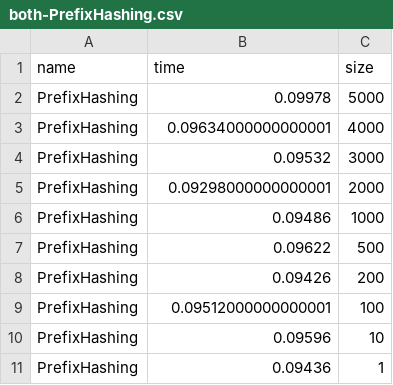
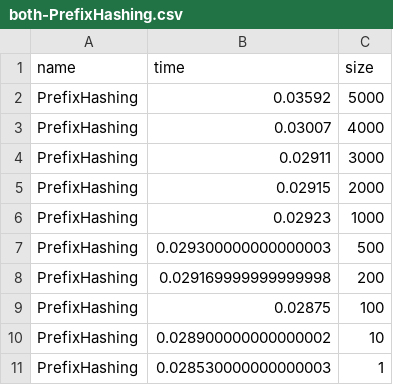
Before and after one commit to tsaglam/ParallelWordSearch, a CSV file: plots/input/both-PrefixHashing.csv, drawn as a sheet.

```diff
--- a/plots/input/both-PrefixHashing.csv
+++ b/plots/input/both-PrefixHashing.csv
@@ -1,11 +1,11 @@
 name;time;size
-PrefixHashing;0.09978;5000
-PrefixHashing;0.09634000000000001;4000
-PrefixHashing;0.09532;3000
-PrefixHashing;0.09298000000000001;2000
-PrefixHashing;0.09486;1000
-PrefixHashing;0.09622;500
-PrefixHashing;0.09426;200
-PrefixHashing;0.09512000000000001;100
-PrefixHashing;0.09596;10
-PrefixHashing;0.09436;1
+PrefixHashing;0.03592;5000
+PrefixHashing;0.03007;4000
+PrefixHashing;0.02911;3000
+PrefixHashing;0.02915;2000
+PrefixHashing;0.02923;1000
+PrefixHashing;0.029300000000000003;500
+PrefixHashing;0.029169999999999998;200
+PrefixHashing;0.02875;100
+PrefixHashing;0.028900000000000002;10
+PrefixHashing;0.028530000000000003;1
```
Also changed, not shown: plots/input/both-MultiTreeSet.csv, plots/input/both-ParallelPrefixForest.csv, 4 other files.
